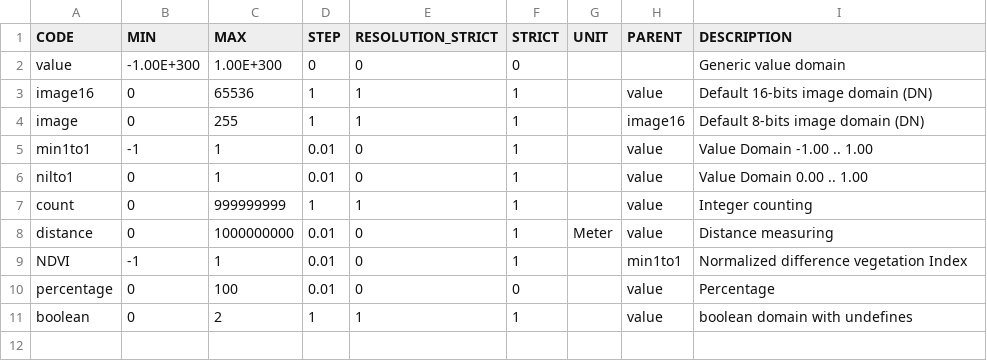
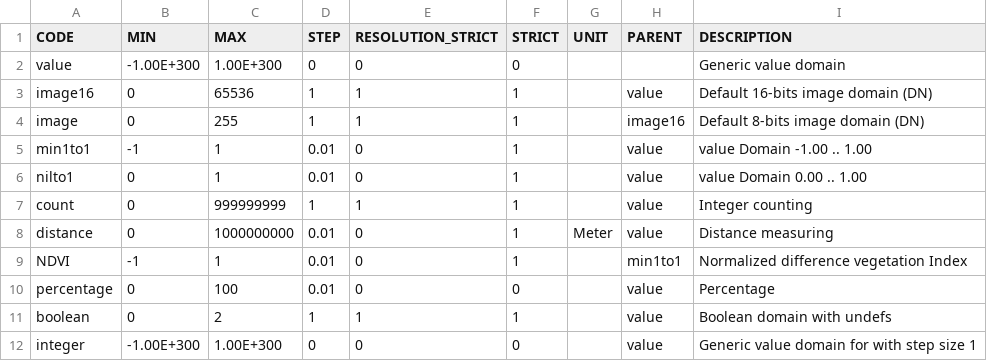
Before and after one commit to 52North/IlwisCore, a CSV file: core/resources/numericdomains.csv, drawn as a sheet.

Commit message:
added integer standard domain type

```diff
--- a/core/resources/numericdomains.csv
+++ b/core/resources/numericdomains.csv
@@ -4,4 +4,4 @@ image16,0,65536,1,1,1,,value,Default 16-bits image domain (DN)
 image,0,255,1,1,1,,image16,Default 8-bits image domain (DN)
-min1to1,-1,1,0.01,0,1,,value,Value Domain  -1.00 .. 1.00
-nilto1,0,1,0.01,0,1,,value,Value Domain 0.00 .. 1.00
+min1to1,-1,1,0.01,0,1,,value,value Domain  -1.00 .. 1.00
+nilto1,0,1,0.01,0,1,,value,value Domain 0.00 .. 1.00
 count,0,999999999,1,1,1,,value,Integer counting
@@ -10,2 +10,3 @@ NDVI,-1,1,0.01,0,1,,min1to1,Normalized difference vegetation Index
 percentage,0,100,0.01,0,0,,value,Percentage
-boolean,0,2,1,1,1,,value,boolean domain with undefines
+boolean,0,2,1,1,1,,value,Boolean domain with undefs
+integer,-1.00E+300,1.00E+300,0,0,0,,value,Generic value domain for with step size 1
```
